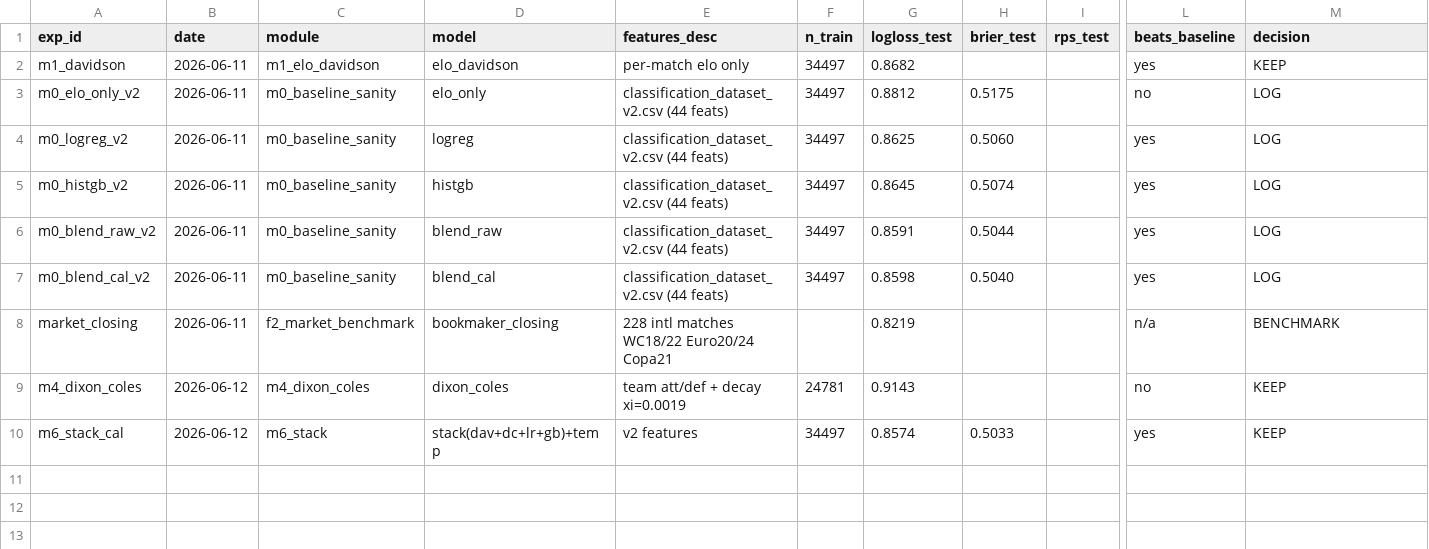
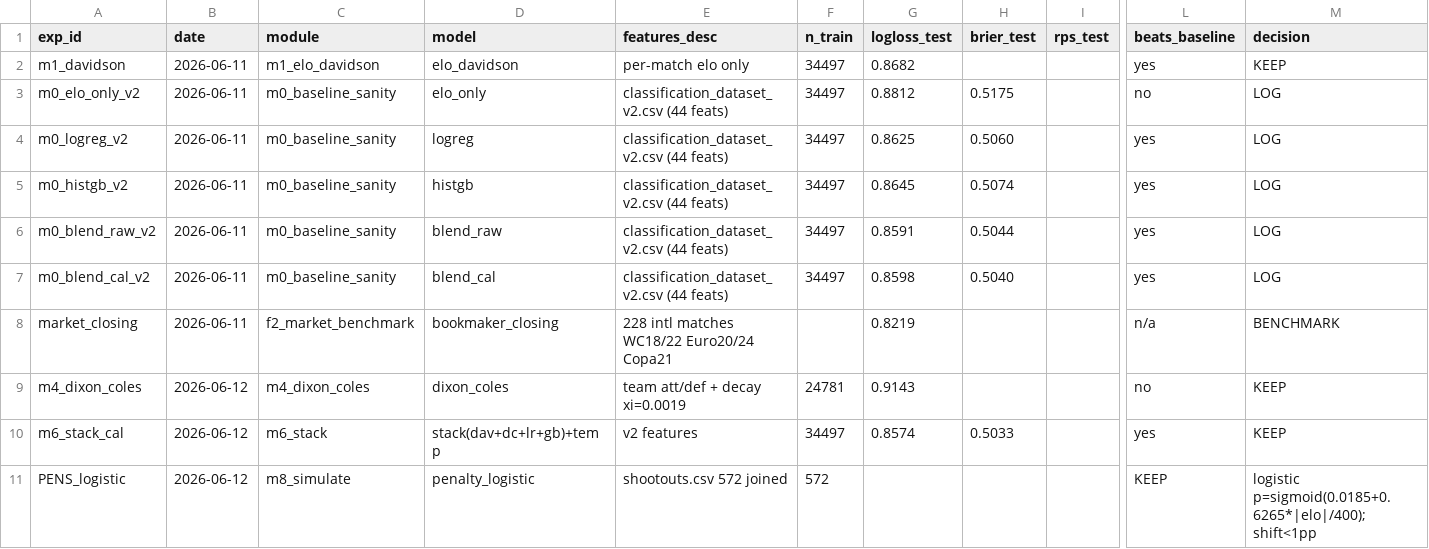
Before and after one commit to Arnavvs/fifaworldcup, a CSV file: research_ready_dataset/experiments.csv, drawn as a sheet; only a part is shown, gaps mark what is left out; rows hold the shown columns only; the diff names each change by its address in the sheet, - before the commit and + after, or states it on an @@ line.

Commit message:
PENS: fitted penalty model from 572 shootouts, logistic p=sigmoid(0.0185+0.6265*|elo|/400), top5 shift <1pp

```diff
--- a/research_ready_dataset/experiments.csv
+++ b/research_ready_dataset/experiments.csv
+row 11: PENS_logistic | 2026-06-12 | m8_simulate | penalty_logistic | shootouts.csv 572 joined | 572 |  |  |  | KEEP | logistic p=sigmoid(0.0185+0.6265*|elo|/400); shift<1pp
```
Also changed, not shown: 2 other files.
